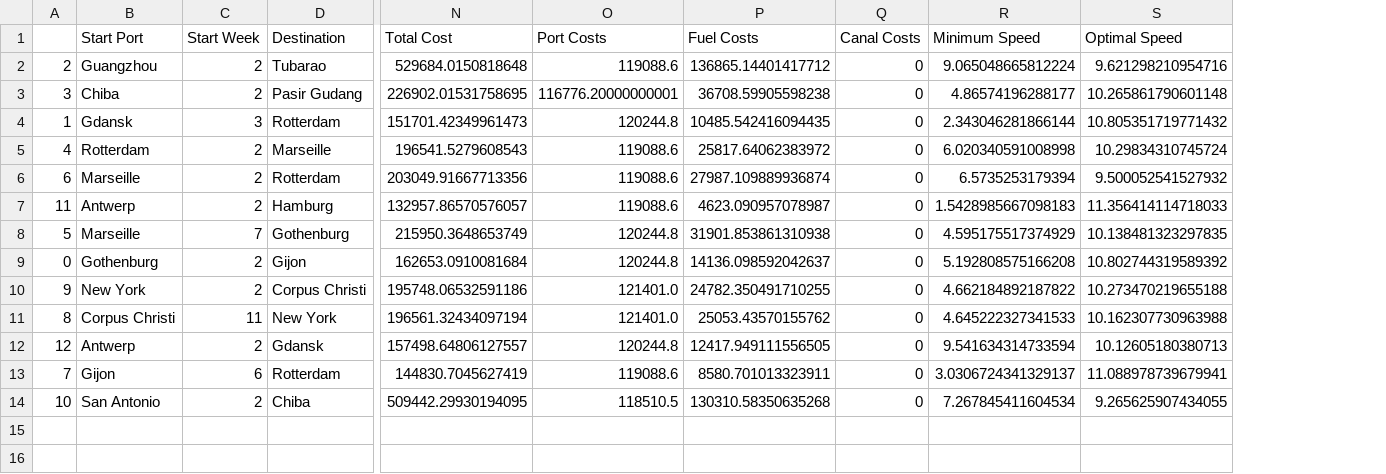
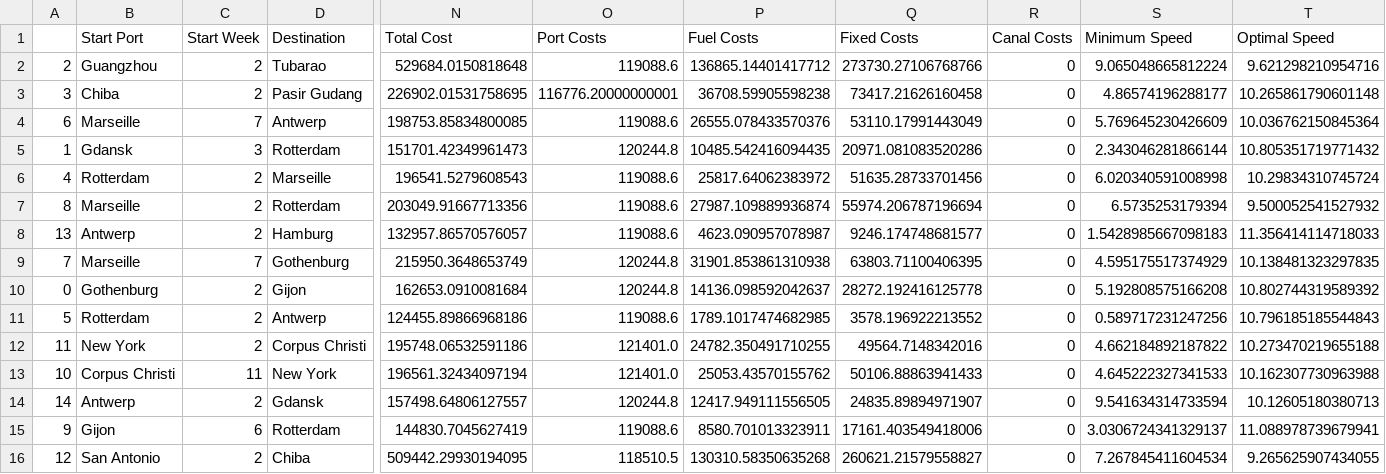
Before and after one commit to ruben-de-vroomen/contract_filter, a CSV file: output.csv, drawn as a sheet; only a part is shown, gaps mark what is left out; addresses are those after the commit; rows hold the shown columns only; the diff names each change by its address in the sheet, - before the commit and + after, or states it on an @@ line.

```diff
--- a/output.csv
+++ b/output.csv
+column Q (Fixed Costs), rows 2-3: 273730.27106768766 | 73417.21626160458; rows 5-10: 20971.081083520286 | 51635.28733701456 | 55974.206787196694 | 9246.174748681577 | 63803.71100406395 | 28272.192416125778; rows 12-16: 49564.7148342016 | 50106.88863941433 | 24835.89894971907 | 17161.403549418006 | 260621.21579558827
+row 4: 6 | Marseille | 7 | Antwerp | 198753.85834800085 | 119088.6 | 26555.078433570376 | 53110.17991443049 | 0 | 5.769645230426609 | 10.036762150845364
-A7: 6
+A7: 8
-A8: 11
+A8: 13
-A9: 5
+A9: 7
+row 11: 5 | Rotterdam | 2 | Antwerp | 124455.89866968186 | 119088.6 | 1789.1017474682985 | 3578.196922213552 | 0 | 0.589717231247256 | 10.796185185544843
-A12: 9
+A12: 11
-A13: 8
+A13: 10
-A14: 12
+A14: 14
-A15: 7
+A15: 9
-A16: 10
+A16: 12
```
Also changed, not shown: 2 other files.
